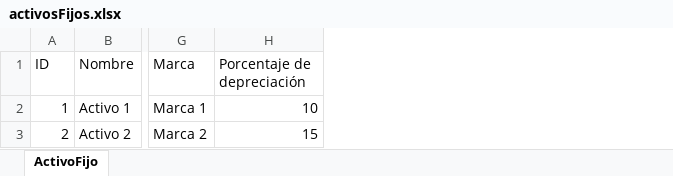
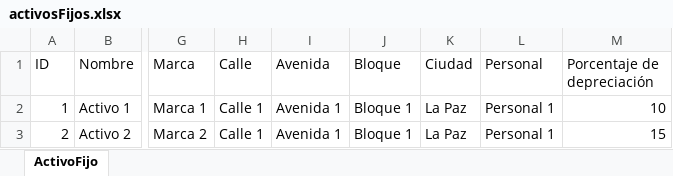
Before and after one commit to nini1304/BackendSAF, an Excel workbook: activosFijos.xlsx, sheet ActivoFijo, drawn as a sheet; only a part is shown, gaps mark what is left out; values as stored, in another font and other column widths than the file's, no borders; the diff names each change by its address in the sheet, - before the commit and + after, or states it on an @@ line.

```diff
--- a/activosFijos.xlsx (sheet ActivoFijo)
+++ b/activosFijos.xlsx (sheet ActivoFijo)
+column H (Calle), rows 2-3: Calle 1 | Calle 1
+column I (Avenida), rows 2-3: Avenida 1 | Avenida 1
+column J (Bloque), rows 2-3: Bloque 1 | Bloque 1
+column K (Ciudad), rows 2-3: La Paz | La Paz
+column L (Personal), rows 2-3: Personal 1 | Personal 1
```
Also changed, not shown: 6 other files.
